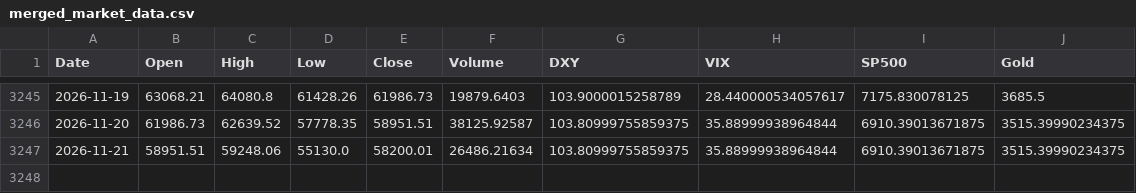
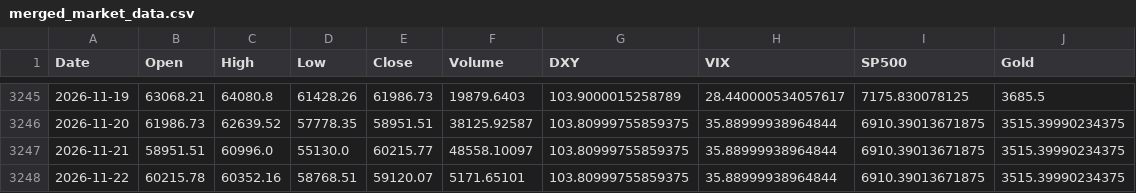
Before and after one commit to ahirwarshivam/bitcoin_price_prediction, a CSV file: data/merged_market_data.csv, drawn as a sheet; only a part is shown, gaps mark what is left out.

```diff
--- a/data/merged_market_data.csv
+++ b/data/merged_market_data.csv
@@ -3246,2 +3246,3 @@ Date,Open,High,Low,Close,Volume,DXY,VIX,SP500,Gold
 2026-11-20,61986.73,62639.52,57778.35,58951.51,38125.92587,103.80999755859375,35.88999938964844,6910.39013671875,3515.39990234375
-2026-11-21,58951.51,59248.06,55130.0,58200.01,26486.21634,103.80999755859375,35.88999938964844,6910.39013671875,3515.39990234375
+2026-11-21,58951.51,60996.0,55130.0,60215.77,48558.10097,103.80999755859375,35.88999938964844,6910.39013671875,3515.39990234375
+2026-11-22,60215.78,60352.16,58768.51,59120.07,5171.65101,103.80999755859375,35.88999938964844,6910.39013671875,3515.39990234375
```
Also changed, not shown: 1 other file.
